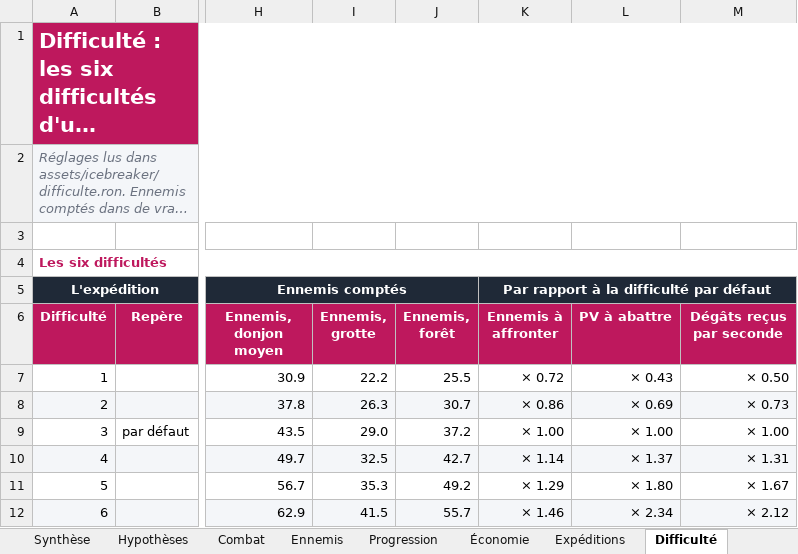
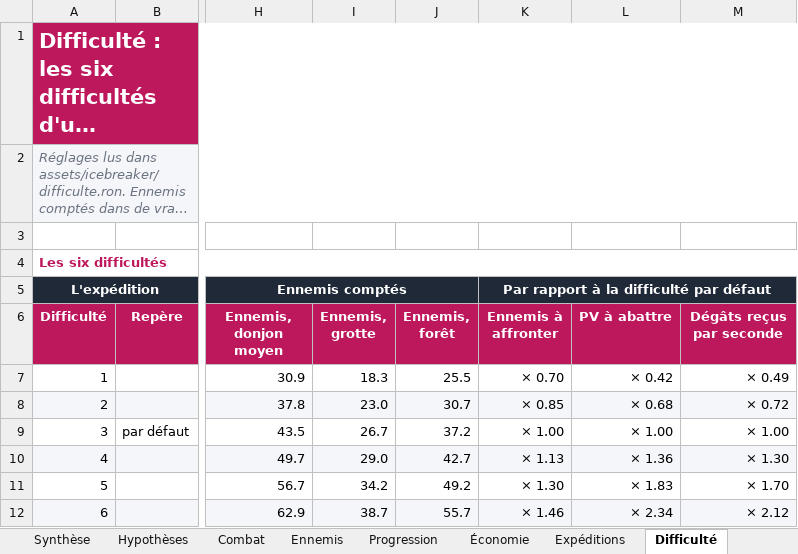
Before and after one commit to florent-le-maire/Icebreaker-veloren, an Excel workbook: docs/icebreaker/equilibrage.xlsx, sheet Difficulté, drawn as a sheet; only a part is shown, gaps mark what is left out; long unchanged cells end in …; values as stored, in another font and other column widths than the file's, no borders; conditional formats not drawn; the diff names each change by its address in the sheet, - before the commit and + after, or states it on an @@ line.

```diff
--- a/docs/icebreaker/equilibrage.xlsx (sheet Difficulté)
+++ b/docs/icebreaker/equilibrage.xlsx (sheet Difficulté)
-I7 (Ennemis, grotte): 22.2
+I7 (Ennemis, grotte): 18.3
-K7 (Ennemis à affronter): × 0.72
+K7 (Ennemis à affronter): × 0.70
-L7 (PV à abattre): × 0.43
+L7 (PV à abattre): × 0.42
-M7 (Dégâts reçus par seconde): × 0.50
+M7 (Dégâts reçus par seconde): × 0.49
-I8 (Ennemis, grotte): 26.3
+I8 (Ennemis, grotte): 23.0
-K8 (Ennemis à affronter): × 0.86
+K8 (Ennemis à affronter): × 0.85
-L8 (PV à abattre): × 0.69
+L8 (PV à abattre): × 0.68
-M8 (Dégâts reçus par seconde): × 0.73
+M8 (Dégâts reçus par seconde): × 0.72
-I9 (Ennemis, grotte): 29.0
+I9 (Ennemis, grotte): 26.7
-I10 (Ennemis, grotte): 32.5
+I10 (Ennemis, grotte): 29.0
-K10 (Ennemis à affronter): × 1.14
+K10 (Ennemis à affronter): × 1.13
-L10 (PV à abattre): × 1.37
+L10 (PV à abattre): × 1.36
-M10 (Dégâts reçus par seconde): × 1.31
+M10 (Dégâts reçus par seconde): × 1.30
-I11 (Ennemis, grotte): 35.3
+I11 (Ennemis, grotte): 34.2
-K11 (Ennemis à affronter): × 1.29
+K11 (Ennemis à affronter): × 1.30
-L11 (PV à abattre): × 1.80
+L11 (PV à abattre): × 1.83
-M11 (Dégâts reçus par seconde): × 1.67
+M11 (Dégâts reçus par seconde): × 1.70
-I12 (Ennemis, grotte): 41.5
+I12 (Ennemis, grotte): 38.7
```
Also changed, not shown: sheet Expéditions, sheet Synthèse, 12 other files.
